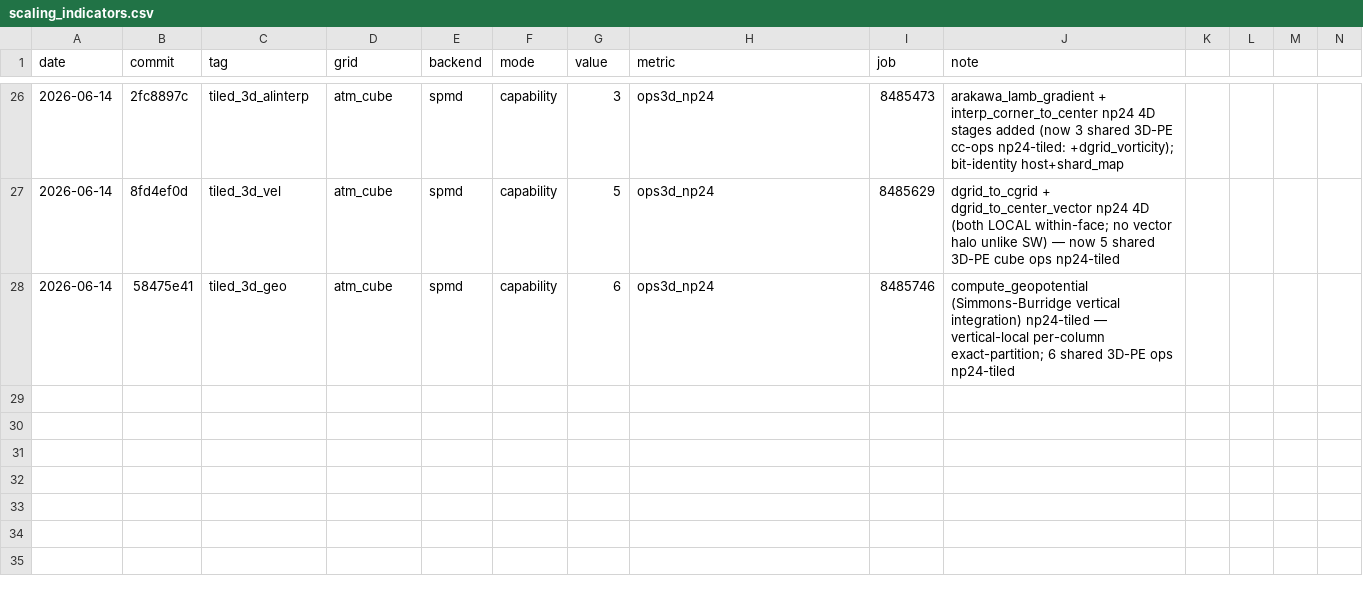
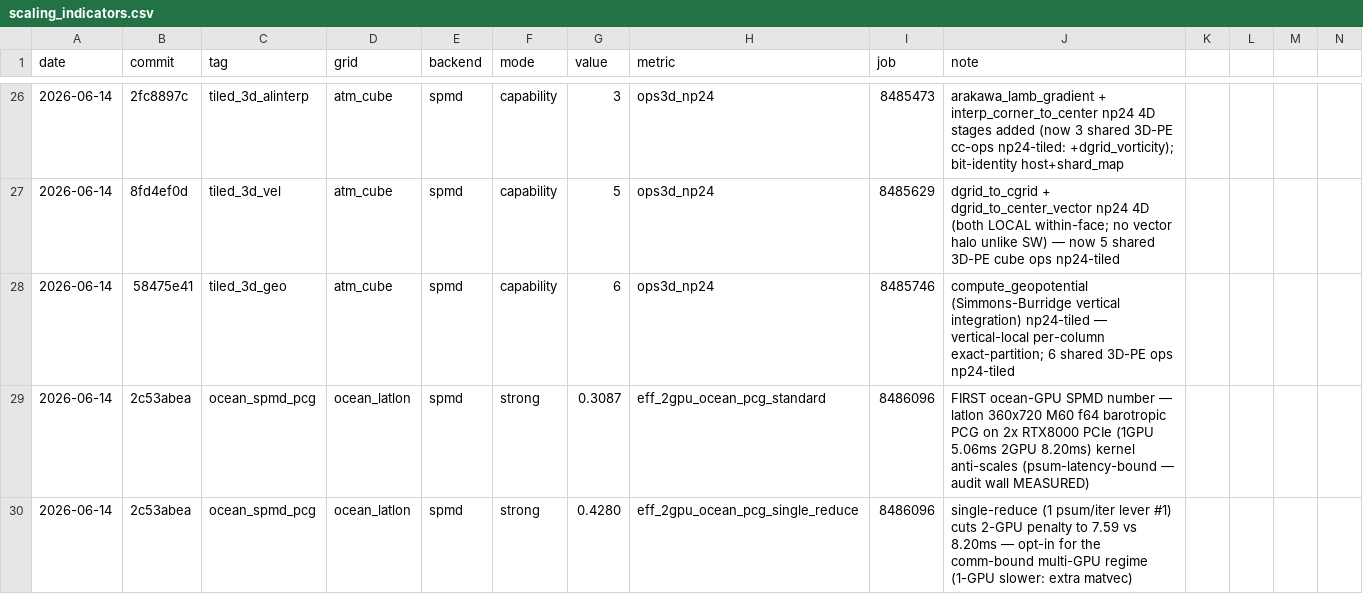
Before and after one commit to climate-federation/legoESM, a CSV file: docs/scaling/scaling_indicators.csv, drawn as a sheet; only a part is shown, gaps mark what is left out; rows hold the shown columns only; the diff names each change by its address in the sheet, - before the commit and + after, or states it on an @@ line.

```diff
--- a/docs/scaling/scaling_indicators.csv
+++ b/docs/scaling/scaling_indicators.csv
+row 29: 2026-06-14 | 2c53abea | ocean_spmd_pcg | ocean_latlon | spmd | strong | 0.3087 | eff_2gpu_ocean_pcg_standard | 8486096 | FIRST ocean-GPU SPMD number — latlon 360x720 M60 f64 barotropic PCG on 2x RTX8000 PCIe (1GPU 5.06ms 2GPU 8.20ms) kernel anti-scales (psum-latency-bound — audit wall MEASURED)
+row 30: 2026-06-14 | 2c53abea | ocean_spmd_pcg | ocean_latlon | spmd | strong | 0.4280 | eff_2gpu_ocean_pcg_single_reduce | 8486096 | single-reduce (1 psum/iter lever #1) cuts 2-GPU penalty to 7.59 vs 8.20ms — opt-in for the comm-bound multi-GPU regime (1-GPU slower: extra matvec)
```
Also changed, not shown: 2 other files.
